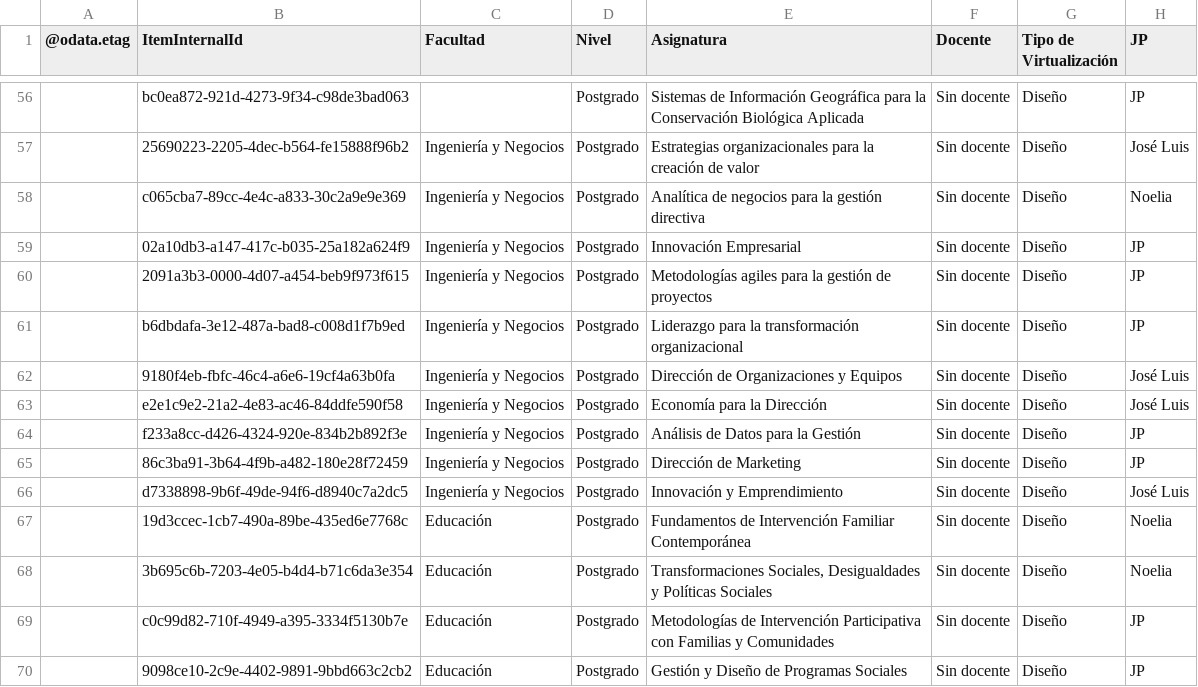
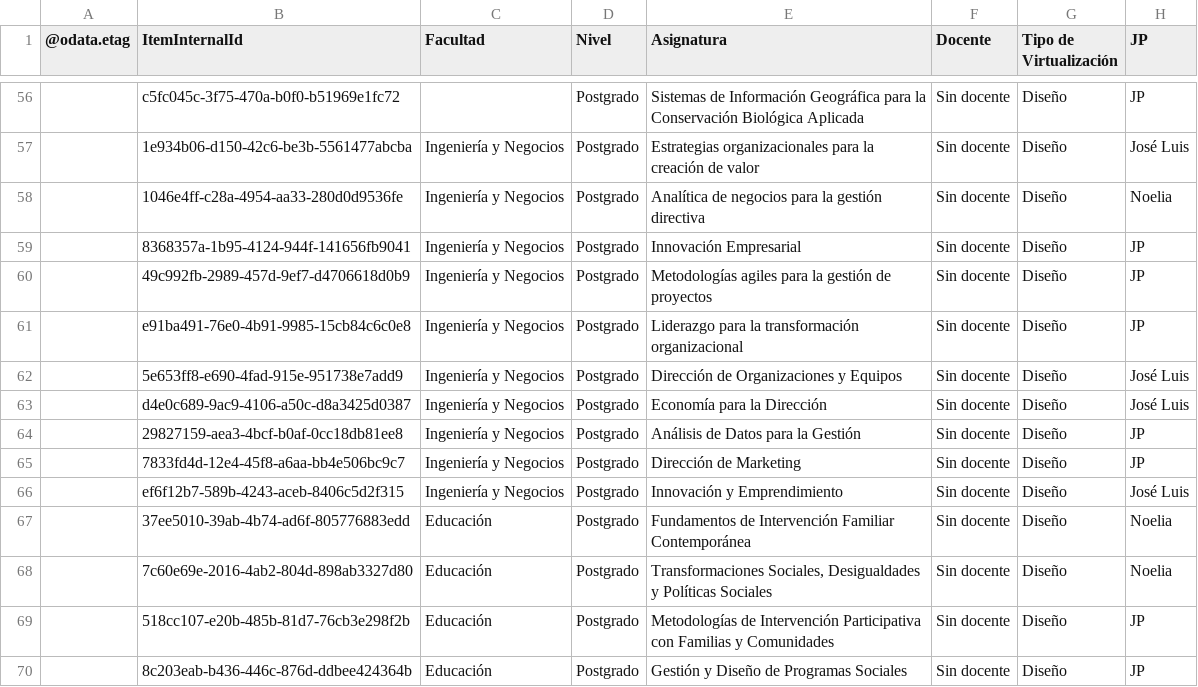
Before and after one commit to joseluissalazar81-spec/Seguimiento-proyecto-2026-2, a CSV file: data/seguimiento-2026-2.csv, drawn as a sheet; only a part is shown, gaps mark what is left out; the diff covers the shown part only; the diff names each change by its address in the sheet, - before the commit and + after, or states it on an @@ line.

```diff
--- a/data/seguimiento-2026-2.csv
+++ b/data/seguimiento-2026-2.csv
-B56 (ItemInternalId): bc0ea872-921d-4273-9f34-c98de3bad063
+B56 (ItemInternalId): c5fc045c-3f75-470a-b0f0-b51969e1fc72
-B57 (ItemInternalId): 25690223-2205-4dec-b564-fe15888f96b2
+B57 (ItemInternalId): 1e934b06-d150-42c6-be3b-5561477abcba
-B58 (ItemInternalId): c065cba7-89cc-4e4c-a833-30c2a9e9e369
+B58 (ItemInternalId): 1046e4ff-c28a-4954-aa33-280d0d9536fe
-B59 (ItemInternalId): 02a10db3-a147-417c-b035-25a182a624f9
+B59 (ItemInternalId): 8368357a-1b95-4124-944f-141656fb9041
-B60 (ItemInternalId): 2091a3b3-0000-4d07-a454-beb9f973f615
+B60 (ItemInternalId): 49c992fb-2989-457d-9ef7-d4706618d0b9
-B61 (ItemInternalId): b6dbdafa-3e12-487a-bad8-c008d1f7b9ed
+B61 (ItemInternalId): e91ba491-76e0-4b91-9985-15cb84c6c0e8
-B62 (ItemInternalId): 9180f4eb-fbfc-46c4-a6e6-19cf4a63b0fa
+B62 (ItemInternalId): 5e653ff8-e690-4fad-915e-951738e7add9
-B63 (ItemInternalId): e2e1c9e2-21a2-4e83-ac46-84ddfe590f58
+B63 (ItemInternalId): d4e0c689-9ac9-4106-a50c-d8a3425d0387
-B64 (ItemInternalId): f233a8cc-d426-4324-920e-834b2b892f3e
+B64 (ItemInternalId): 29827159-aea3-4bcf-b0af-0cc18db81ee8
-B65 (ItemInternalId): 86c3ba91-3b64-4f9b-a482-180e28f72459
+B65 (ItemInternalId): 7833fd4d-12e4-45f8-a6aa-bb4e506bc9c7
-B66 (ItemInternalId): d7338898-9b6f-49de-94f6-d8940c7a2dc5
+B66 (ItemInternalId): ef6f12b7-589b-4243-aceb-8406c5d2f315
-B67 (ItemInternalId): 19d3ccec-1cb7-490a-89be-435ed6e7768c
+B67 (ItemInternalId): 37ee5010-39ab-4b74-ad6f-805776883edd
-B68 (ItemInternalId): 3b695c6b-7203-4e05-b4d4-b71c6da3e354
+B68 (ItemInternalId): 7c60e69e-2016-4ab2-804d-898ab3327d80
-B69 (ItemInternalId): c0c99d82-710f-4949-a395-3334f5130b7e
+B69 (ItemInternalId): 518cc107-e20b-485b-81d7-76cb3e298f2b
-B70 (ItemInternalId): 9098ce10-2c9e-4402-9891-9bbd663c2cb2
+B70 (ItemInternalId): 8c203eab-b436-446c-876d-ddbee424364b
```
Also changed, not shown: 54 edited cells elsewhere in this file.
